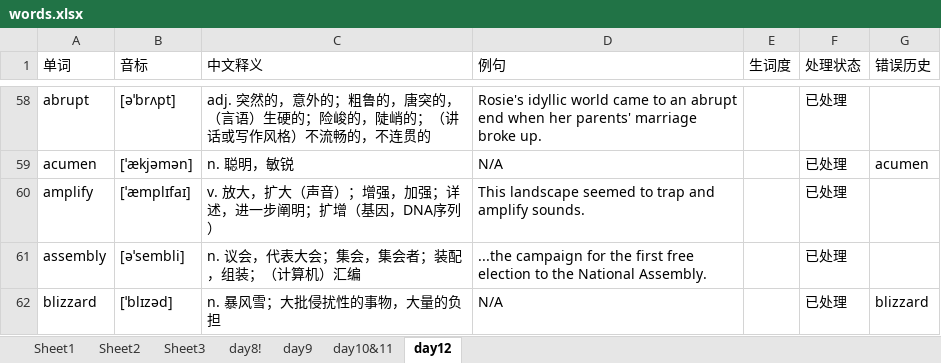
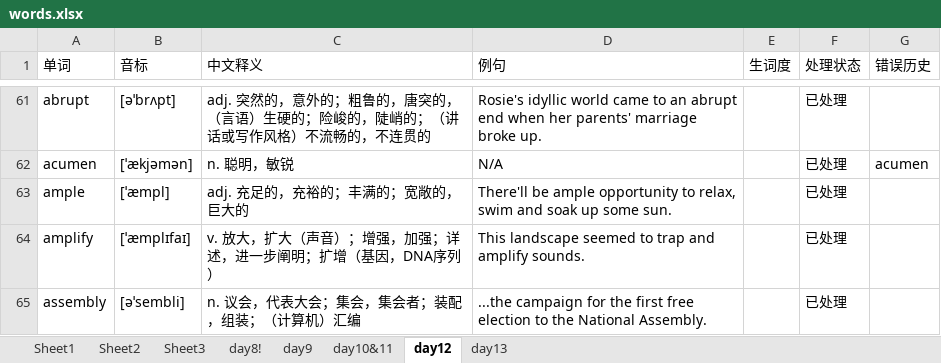
Before and after one commit to GuanghereGuo/wordlist, an Excel workbook: project/xlsx/words.xlsx, sheet day12, drawn as a sheet; only a part is shown, gaps mark what is left out; the shorter side is filled out with more unchanged rows; values as stored, in another font and other column widths than the file's, no cell formats; the diff covers the shown part only; the diff names each change by its address in the sheet, - before the commit and + after, or states it on an @@ line.

```diff
--- a/project/xlsx/words.xlsx (sheet day12)
+++ b/project/xlsx/words.xlsx (sheet day12)
+sheet tab: day13
+row 63: ample | [ˈæmpl] | adj. 充足的，充裕的；丰满的；宽敞的，巨大的 | There'll be ample opportunity to relax, swim and soak up some sun. |  | 已处理
```
Also changed, not shown: 4 added rows and 1 edited cell elsewhere in this sheet, sheet day10&11, cell formats, 3 other files.
